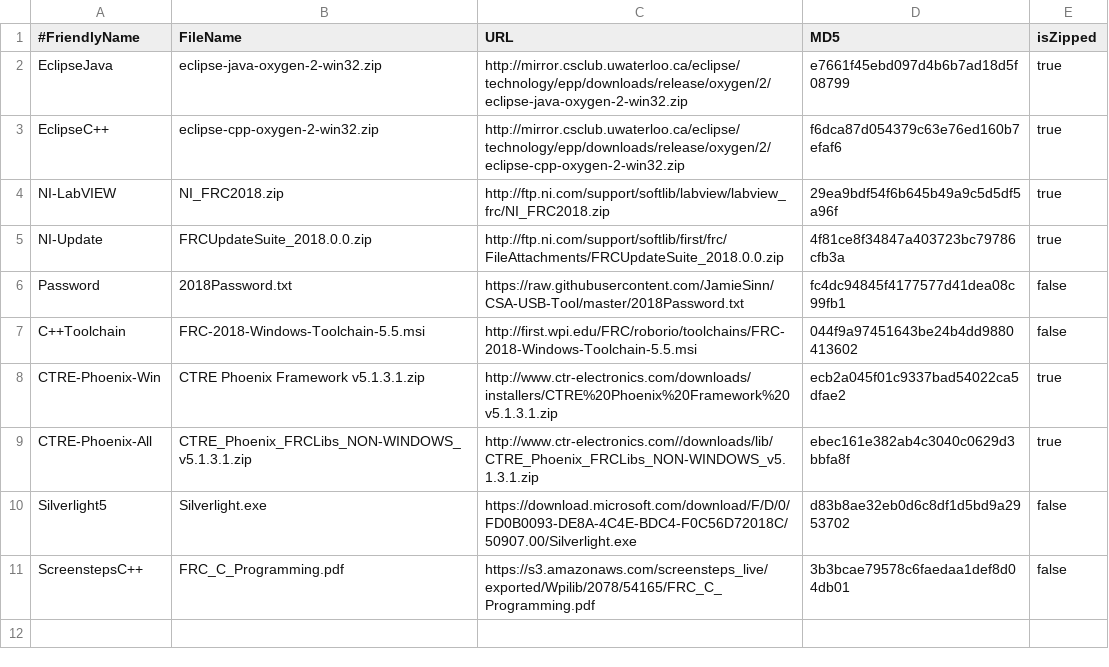
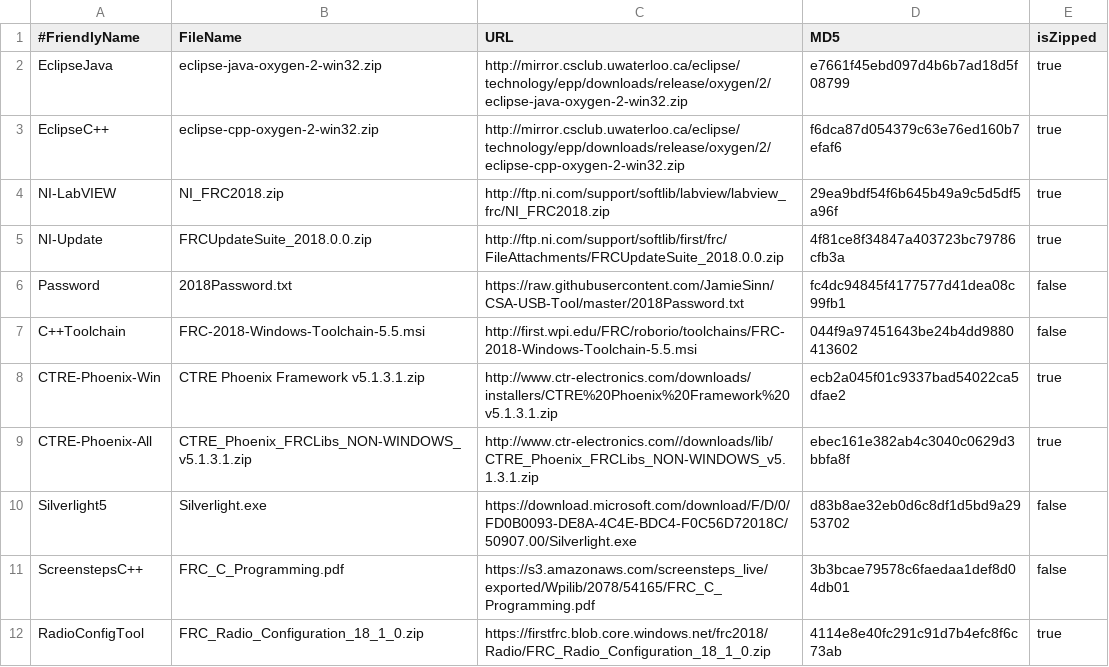
Before and after one commit to JamieSinn/CSA-USB-Tool, a CSV file: Software2018.csv, drawn as a sheet.

Commit message:
Add radio config tool

```diff
--- a/Software2018.csv
+++ b/Software2018.csv
@@ -11 +11,2 @@ Silverlight5,Silverlight.exe,https://download.microsoft.com/download/F/D/0/FD0B0
 ScreenstepsC++,FRC_C_Programming.pdf,https://s3.amazonaws.com/screensteps_live/exported/Wpilib/2078/54165/FRC_C_Programming.pdf,3b3bcae79578c6faedaa1def8d04db01,false
+RadioConfigTool,FRC_Radio_Configuration_18_1_0.zip,https://firstfrc.blob.core.windows.net/frc2018/Radio/FRC_Radio_Configuration_18_1_0.zip,4114e8e40fc291c91d7b4efc8f6c73ab,true
```
